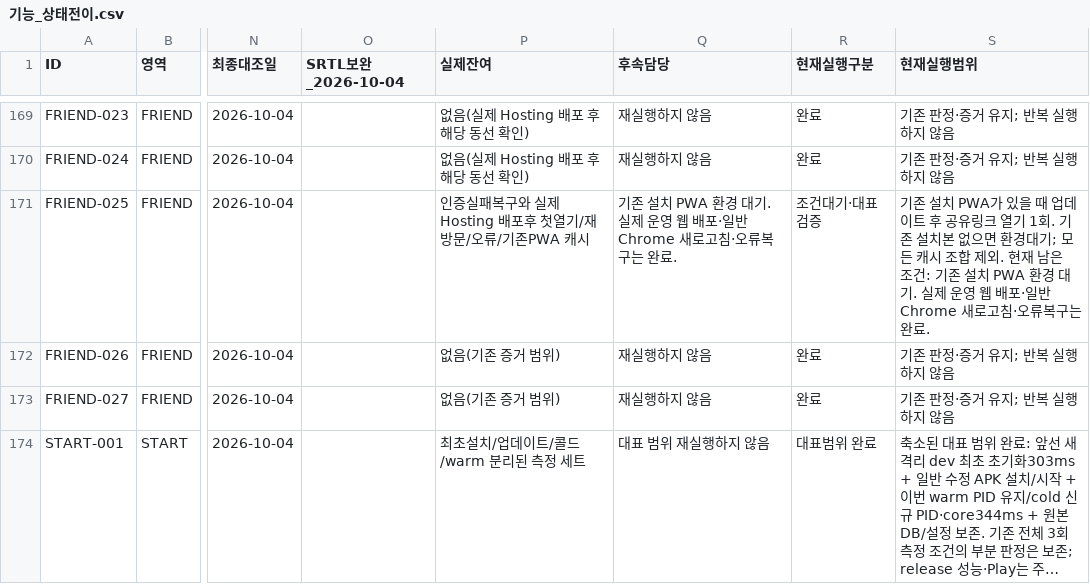
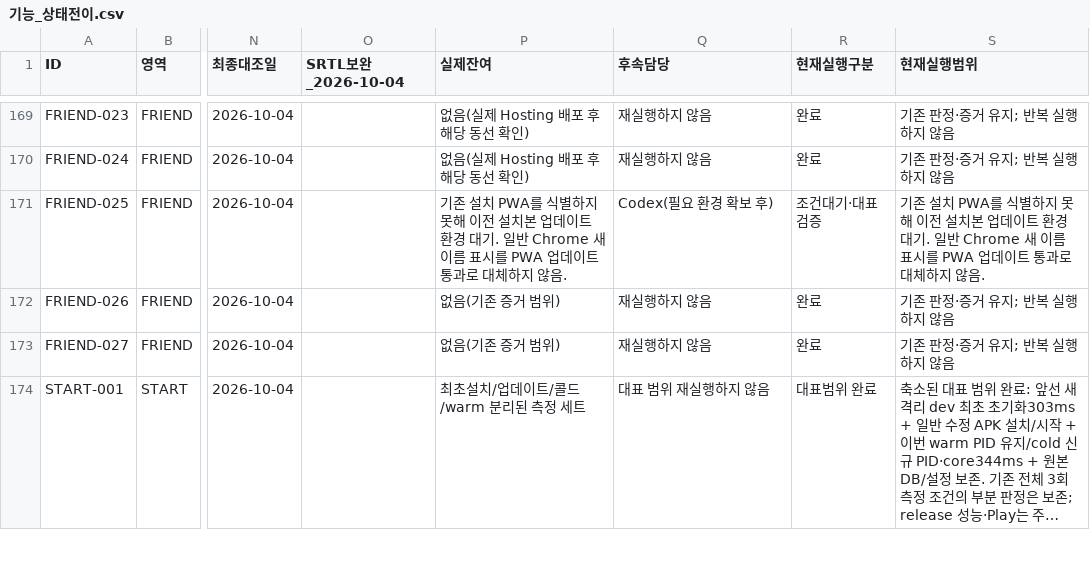
Before and after one commit to hwani1103/shiftbell, a CSV file: docs/next_version/전수검증_자료_2026-09-30/기능_상태전이.csv, drawn as a sheet; only a part is shown, gaps mark what is left out; long unchanged cells end in …; the diff covers the shown part only; the diff names each change by its address in the sheet, - before the commit and + after, or states it on an @@ line.

```diff
--- a/docs/next_version/전수검증_자료_2026-09-30/기능_상태전이.csv
+++ b/docs/next_version/전수검증_자료_2026-09-30/기능_상태전이.csv
-P171 (실제잔여): 인증실패복구와 실제 Hosting 배포후 첫열기/재방문/오류/기존PWA 캐시
+P171 (실제잔여): 기존 설치 PWA를 식별하지 못해 이전 설치본 업데이트 환경 대기. 일반 Chrome 새 이름 표시를 PWA 업데이트 통과로 대체하지 않음.
-Q171 (후속담당): 기존 설치 PWA 환경 대기. 실제 운영 웹 배포·일반 Chrome 새로고침·오류복구는 완료.
+Q171 (후속담당): Codex(필요 환경 확보 후)
-S171 (현재실행범위): …설치 PWA가 있을 때 업데이트 후 공유링크 열기 1회. 기존 설치본 없으면 환경대기; 모든 캐시 조합 제외. 현재 남은 조건: 기존 설치 PWA 환경 대기. 실제 운영 웹 배포·일반 Chrome 새로고침·오류복구는 완료.
+S171 (현재실행범위): …설치 PWA를 식별하지 못해 이전 설치본 업데이트 환경 대기. 일반 Chrome 새 이름 표시를 PWA 업데이트 통과로 대체하지 않음.
```
Also changed, not shown: 51 edited cells elsewhere in this file, 2 other files.
